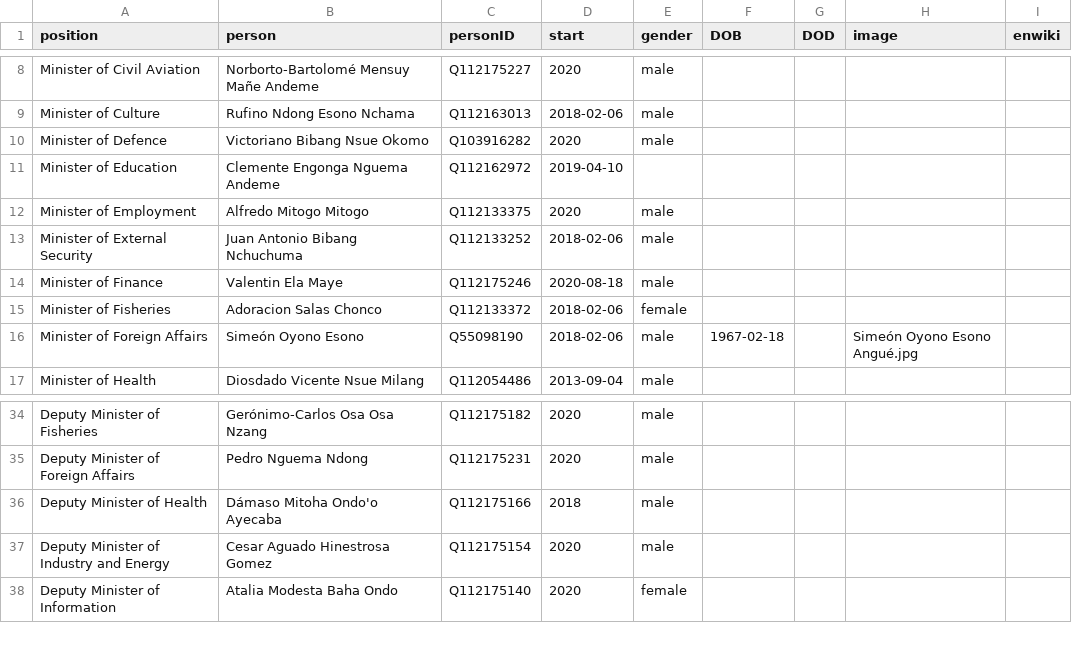
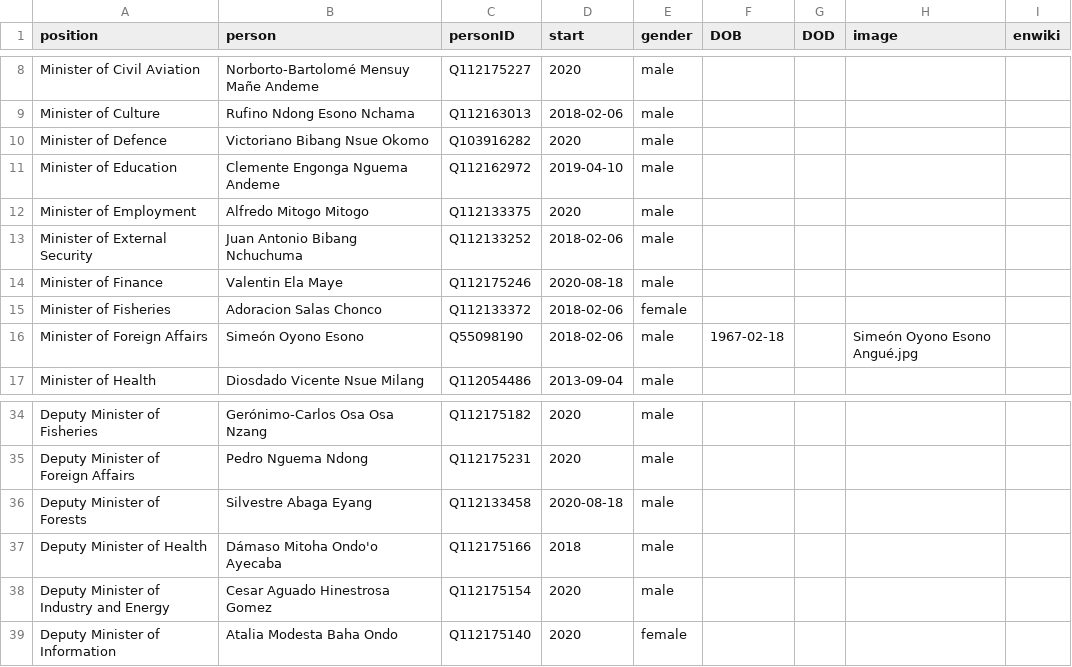
Before and after one commit to every-politician-scrapers/equatorial-guinea, a CSV file: html/current.csv, drawn as a sheet; only a part is shown, gaps mark what is left out.

```diff
--- a/html/current.csv
+++ b/html/current.csv
@@ -10,3 +10,3 @@ Minister of Culture,Rufino Ndong Esono Nchama,Q112163013,2018-02-06,male,,,,
 Minister of Defence,Victoriano Bibang Nsue Okomo,Q103916282,2020,male,,,,
-Minister of Education,Clemente Engonga Nguema Andeme,Q112162972,2019-04-10,,,,,
+Minister of Education,Clemente Engonga Nguema Andeme,Q112162972,2019-04-10,male,,,,
 Minister of Employment,Alfredo Mitogo Mitogo,Q112133375,2020,male,,,,
@@ -35,2 +35,3 @@ Deputy Minister of Fisheries,Gerónimo-Carlos Osa Osa Nzang,Q112175182,2020,male
 Deputy Minister of Foreign Affairs,Pedro Nguema Ndong,Q112175231,2020,male,,,,
+Deputy Minister of Forests,Silvestre Abaga Eyang,Q112133458,2020-08-18,male,,,,
 Deputy Minister of Health,Dámaso Mitoha Ondo'o Ayecaba,Q112175166,2018,male,,,,
```
Also changed, not shown: html/family.csv, html/legislators.csv, 3 other files.
